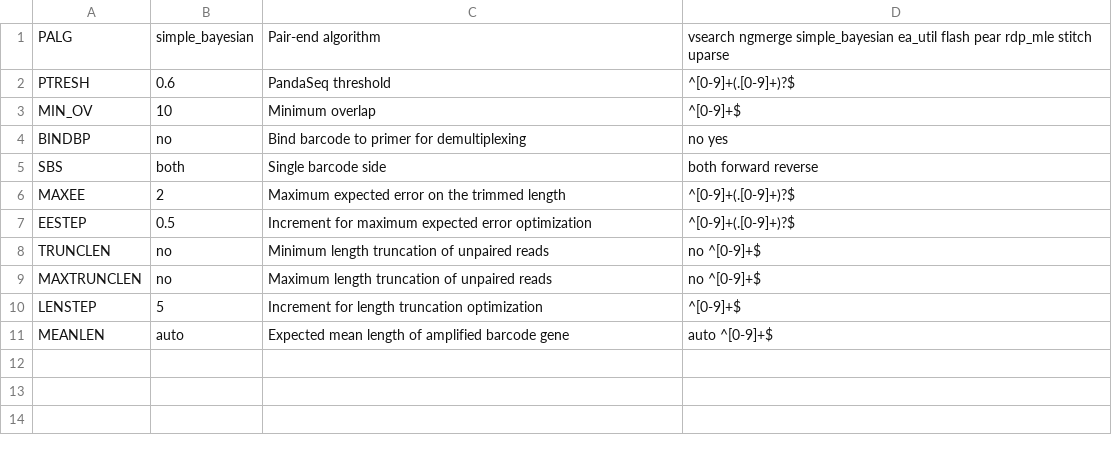
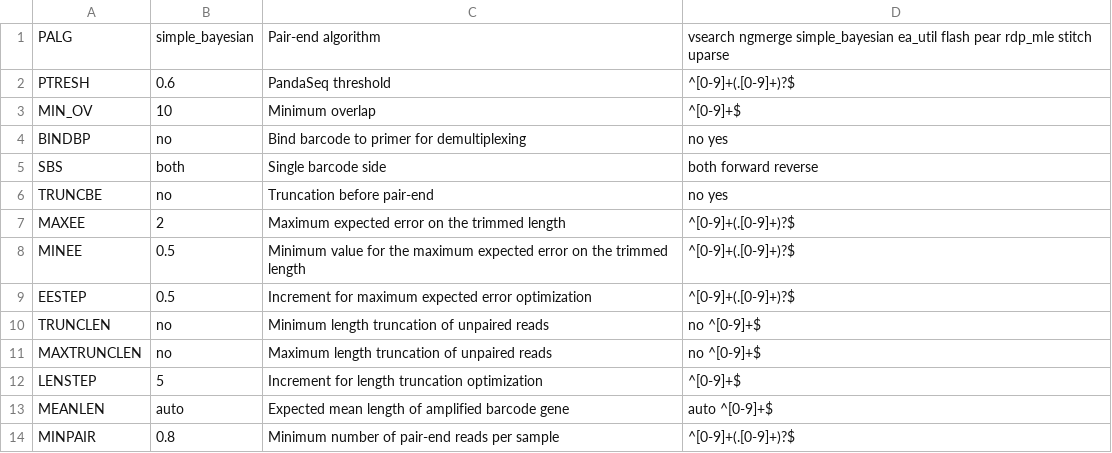
Before and after one commit to lentendu/DeltaMP, a TSV file: bin/variables_definition_Illumina.tsv, drawn as a sheet.

```diff
--- a/bin/variables_definition_Illumina.tsv
+++ b/bin/variables_definition_Illumina.tsv
@@ -5,3 +5,5 @@ BINDBP	no	Bind barcode to primer for demultiplexing	no yes
 SBS	both	Single barcode side	both forward reverse
+TRUNCBE	no	Truncation before pair-end	no yes
 MAXEE	2	Maximum expected error on the trimmed length	^[0-9]+(.[0-9]+)?$
+MINEE	0.5	Minimum value for the maximum expected error on the trimmed length	^[0-9]+(.[0-9]+)?$
 EESTEP	0.5	Increment for maximum expected error optimization	^[0-9]+(.[0-9]+)?$
@@ -11 +13,2 @@ LENSTEP	5	Increment for length truncation optimization	^[0-9]+$
 MEANLEN	auto	Expected mean length of amplified barcode gene	auto ^[0-9]+$
+MINPAIR	0.8	Minimum number of pair-end reads per sample	^[0-9]+(.[0-9]+)?$
```
Also changed, not shown: 7 other files.
